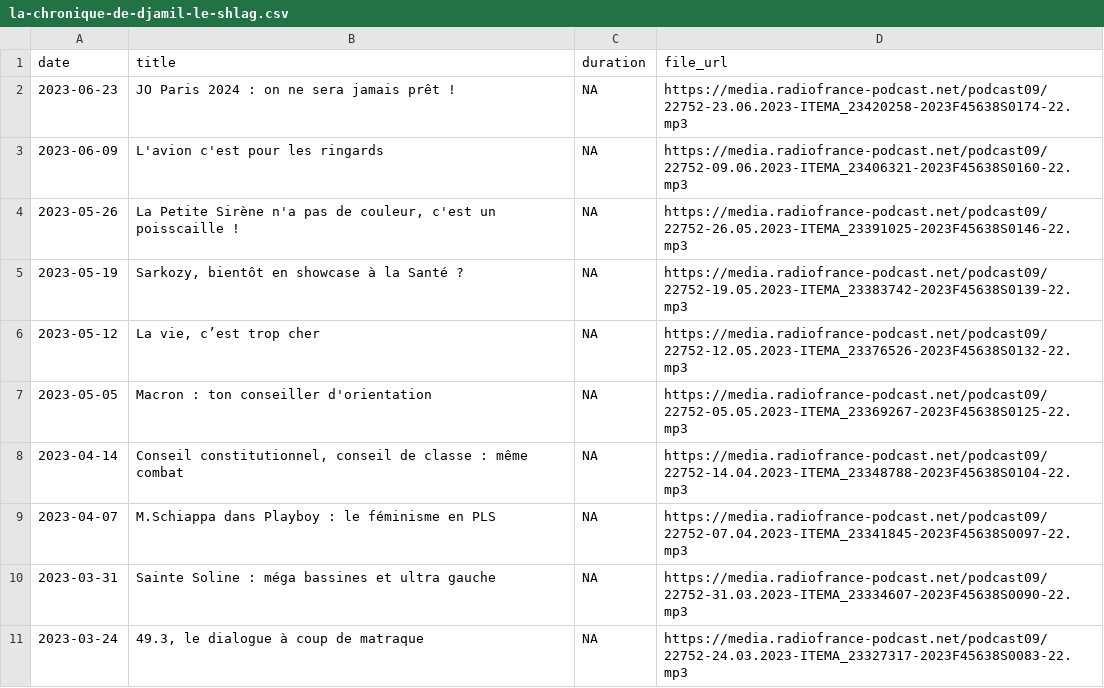
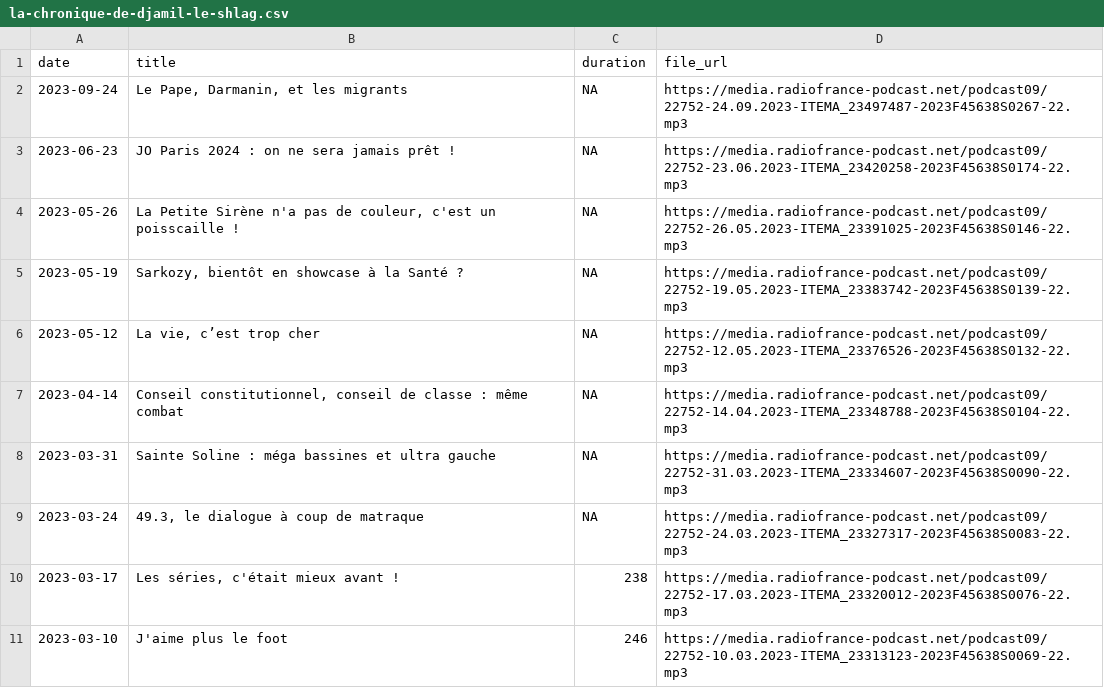
Before and after one commit to ahasverus/franceinter, a CSV file: inst/csv/la-chronique-de-djamil-le-shlag.csv, drawn as a sheet; only a part is shown; the shorter side is filled out with more unchanged rows.

```diff
--- a/inst/csv/la-chronique-de-djamil-le-shlag.csv
+++ b/inst/csv/la-chronique-de-djamil-le-shlag.csv
@@ -1,4 +1,4 @@
 "date";"title";"duration";"file_url"
+"2023-09-24";"Le Pape, Darmanin, et les migrants";NA;"https://media.radiofrance-podcast.net/podcast09/22752-24.09.2023-ITEMA_23497487-2023F45638S0267-22.mp3"
 "2023-06-23";"JO Paris 2024 : on ne sera jamais prêt ! ";NA;"https://media.radiofrance-podcast.net/podcast09/22752-23.06.2023-ITEMA_23420258-2023F45638S0174-22.mp3"
-"2023-06-09";"L'avion c'est pour les ringards ";NA;"https://media.radiofrance-podcast.net/podcast09/22752-09.06.2023-ITEMA_23406321-2023F45638S0160-22.mp3"
 "2023-05-26";"La Petite Sirène n'a pas de couleur, c'est un poisscaille !";NA;"https://media.radiofrance-podcast.net/podcast09/22752-26.05.2023-ITEMA_23391025-2023F45638S0146-22.mp3"
@@ -6,5 +6,3 @@
 "2023-05-12";"La vie, c’est trop cher";NA;"https://media.radiofrance-podcast.net/podcast09/22752-12.05.2023-ITEMA_23376526-2023F45638S0132-22.mp3"
-"2023-05-05";"Macron : ton conseiller d'orientation";NA;"https://media.radiofrance-podcast.net/podcast09/22752-05.05.2023-ITEMA_23369267-2023F45638S0125-22.mp3"
 "2023-04-14";"Conseil constitutionnel, conseil de classe : même combat";NA;"https://media.radiofrance-podcast.net/podcast09/22752-14.04.2023-ITEMA_23348788-2023F45638S0104-22.mp3"
-"2023-04-07";"M.Schiappa dans Playboy : le féminisme en PLS";NA;"https://media.radiofrance-podcast.net/podcast09/22752-07.04.2023-ITEMA_23341845-2023F45638S0097-22.mp3"
 "2023-03-31";"Sainte Soline : méga bassines et ultra gauche";NA;"https://media.radiofrance-podcast.net/podcast09/22752-31.03.2023-ITEMA_23334607-2023F45638S0090-22.mp3"
```
Also changed, not shown: inst/csv/la-chronique-de-doully.csv, inst/csv/le-billet-d-alexandre-kominek.csv, 28 other files.
